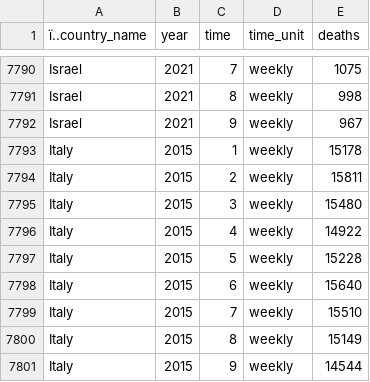
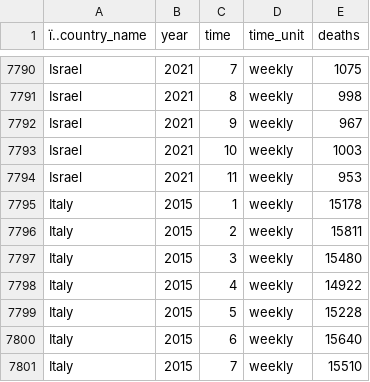
Before and after one commit to derekmichaelwright/dblogr, a CSV file: content/dblogr/world_deaths/world_mortality.csv, drawn as a sheet; only a part is shown, gaps mark what is left out; the shorter side is filled out with more unchanged rows.

```diff
--- a/content/dblogr/world_deaths/world_mortality.csv
+++ b/content/dblogr/world_deaths/world_mortality.csv
@@ -7792,2 +7792,4 @@
 "Israel",2021,9,"weekly",967
+"Israel",2021,10,"weekly",1003
+"Israel",2021,11,"weekly",953
 "Italy",2015,1,"weekly",15178
```
Also changed, not shown: 27 other files.
